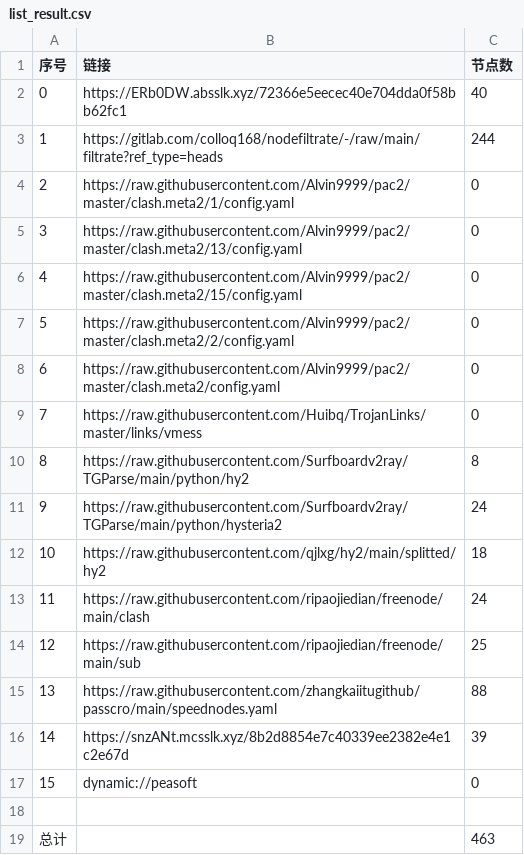
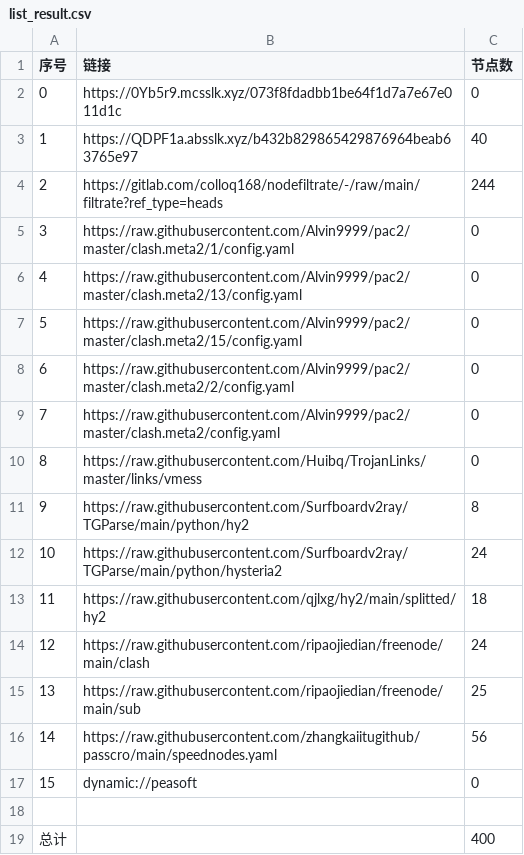
Before and after one commit to wokaotianshi123/NoMoreWalls, a CSV file: list_result.csv, drawn as a sheet; removed rows and columns are numbered as before the commit, all else as after; the diff names each change by its address in the sheet, - before the commit and + after, or states it on an @@ line.

```diff
--- a/list_result.csv
+++ b/list_result.csv
+row 2: 0 | https://0Yb5r9.mcsslk.xyz/073f8fdadbb1be64f1d7a7e67e011d1c | 0
@@ column A (序号) renumbered between rows 3 and 16 @@
-B3 (链接): https://ERb0DW.absslk.xyz/72366e5eecec40e704dda0f58bb62fc1
+B3 (链接): https://QDPF1a.absslk.xyz/b432b829865429876964beab63765e97
-C16 (节点数): 88
+C16 (节点数): 56
-row 16: 14 | https://snzANt.mcsslk.xyz/8b2d8854e7c40339ee2382e4e1c2e67d | 39
-C19 (节点数): 463
+C19 (节点数): 400
```
Also changed, not shown: 32 other files.
